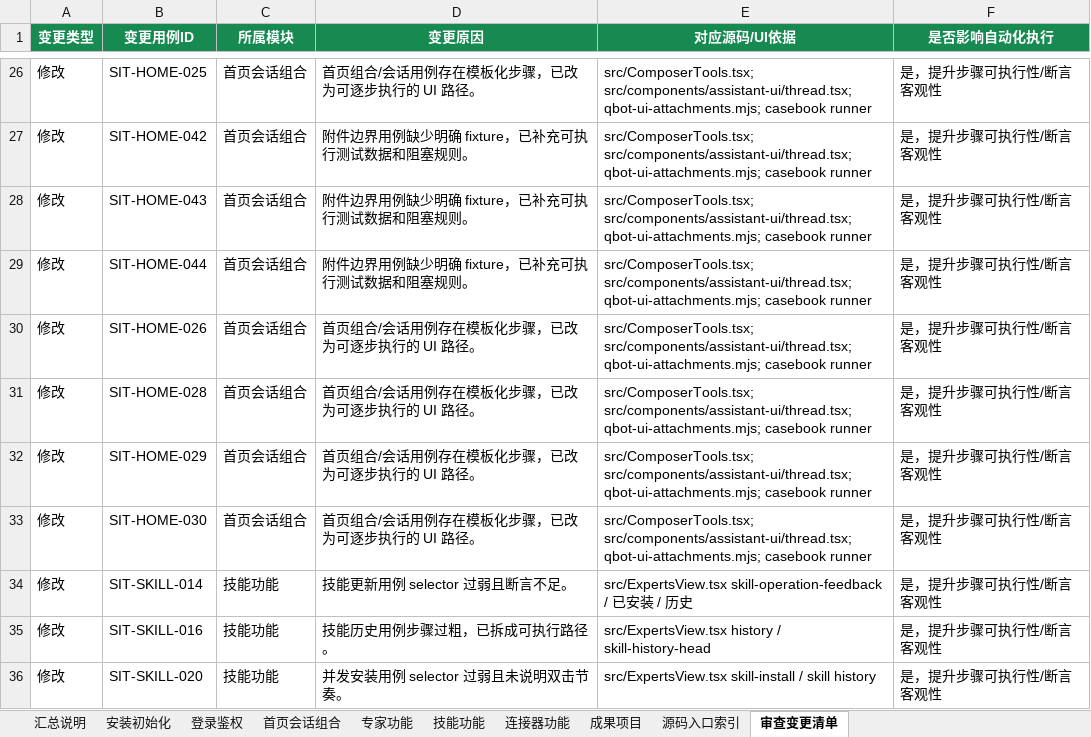
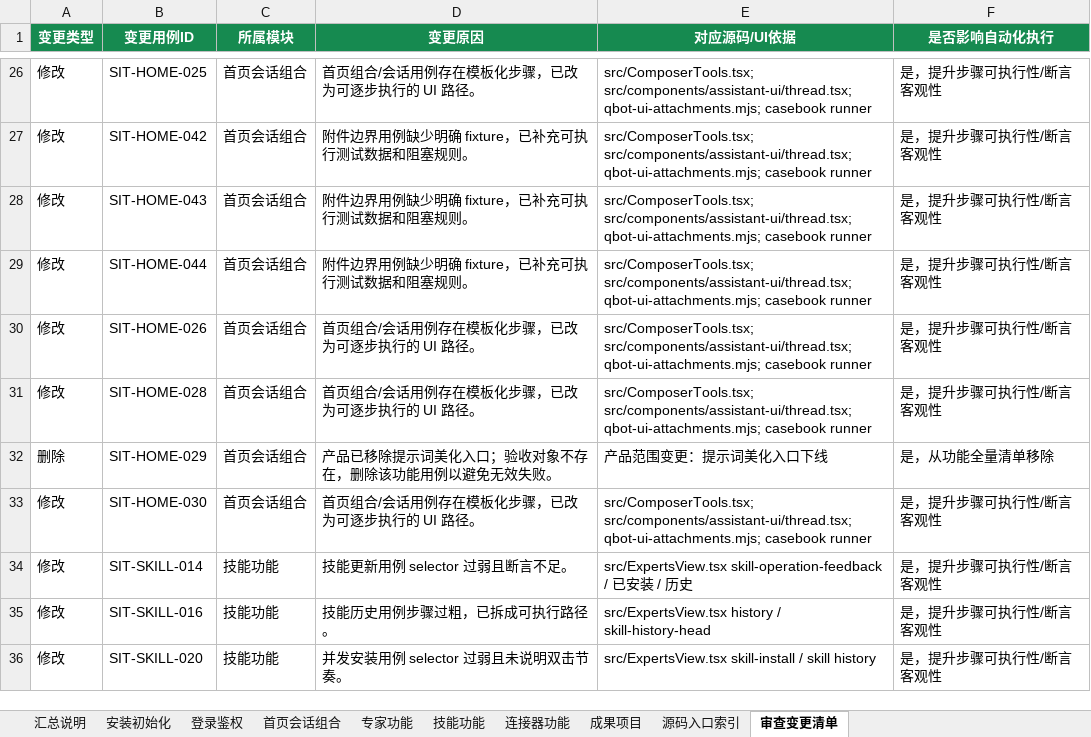
Before and after one commit to zqh3310/QbotTestAgent, an Excel workbook: PRD/QBot系统SIT自动化测试用例_框架清零版_2026-07-11.xlsx, sheet 审查变更清单, drawn as a sheet; only a part is shown, gaps mark what is left out; values as stored, in another font and other column widths than the file's, no borders; the diff names each change by its address in the sheet, - before the commit and + after, or states it on an @@ line.

```diff
--- a/PRD/QBot系统SIT自动化测试用例_框架清零版_2026-07-11.xlsx (sheet 审查变更清单)
+++ b/PRD/QBot系统SIT自动化测试用例_框架清零版_2026-07-11.xlsx (sheet 审查变更清单)
-A32 (变更类型): 修改
+A32 (变更类型): 删除
-D32 (变更原因): 首页组合/会话用例存在模板化步骤，已改为可逐步执行的 UI 路径。
+D32 (变更原因): 产品已移除提示词美化入口；验收对象不存在，删除该功能用例以避免无效失败。
-E32 (对应源码/UI依据): src/ComposerTools.tsx; src/components/assistant-ui/thread.tsx; qbot-ui-attachments.mjs; casebook runner
+E32 (对应源码/UI依据): 产品范围变更：提示词美化入口下线
-F32 (是否影响自动化执行): 是，提升步骤可执行性/断言客观性
+F32 (是否影响自动化执行): 是，从功能全量清单移除
```
Also changed, not shown: sheet 首页会话组合, sheet 汇总说明, 7 other files.
